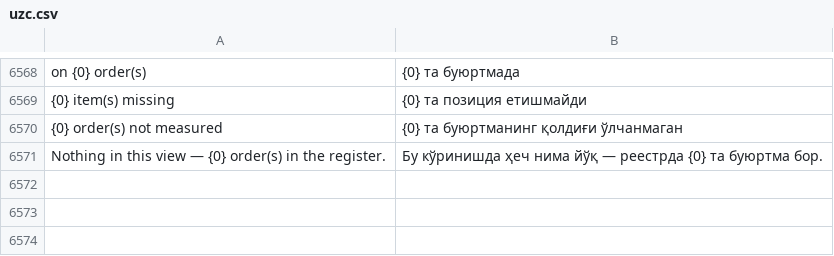
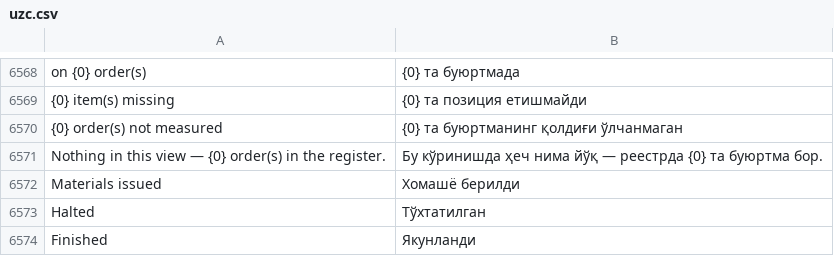
Before and after one commit to zvictory/stabler, a CSV file: stabler/translations/uzc.csv, drawn as a sheet; only a part is shown, gaps mark what is left out; the diff names each change by its address in the sheet, - before the commit and + after, or states it on an @@ line.

```diff
--- a/stabler/translations/uzc.csv
+++ b/stabler/translations/uzc.csv
+row 6572: Materials issued | Хомашё берилди
+row 6573: Halted | Тўхтатилган
+row 6574: Finished | Якунланди
```
Also changed, not shown: stabler/translations/en.csv, stabler/translations/ru.csv, 6 other files.
